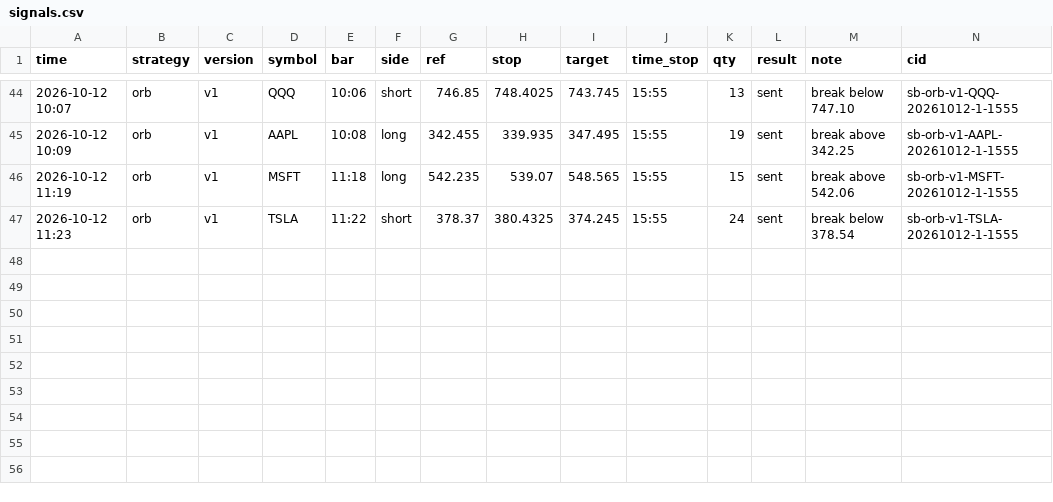
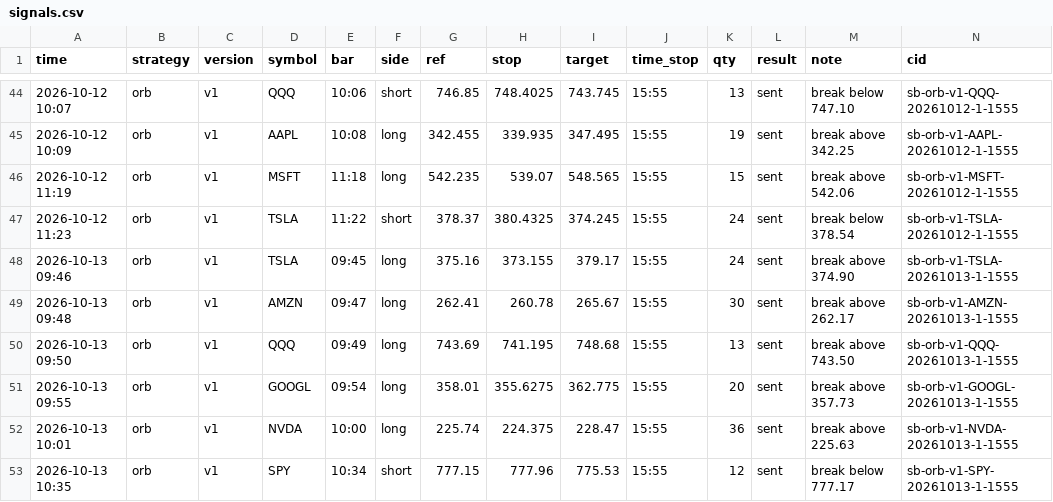
Before and after one commit to Avilliana/Stock-bot, a CSV file: logs/signals.csv, drawn as a sheet; only a part is shown, gaps mark what is left out; the diff names each change by its address in the sheet, - before the commit and + after, or states it on an @@ line.

```diff
--- a/logs/signals.csv
+++ b/logs/signals.csv
+row 48: 2026-10-13 09:46 | orb | v1 | TSLA | 09:45 | long | 375.16 | 373.155 | 379.17 | 15:55 | 24 | sent | break above 374.90 | sb-orb-v1-TSLA-20261013-1-1555
+row 49: 2026-10-13 09:48 | orb | v1 | AMZN | 09:47 | long | 262.41 | 260.78 | 265.67 | 15:55 | 30 | sent | break above 262.17 | sb-orb-v1-AMZN-20261013-1-1555
+row 50: 2026-10-13 09:50 | orb | v1 | QQQ | 09:49 | long | 743.69 | 741.195 | 748.68 | 15:55 | 13 | sent | break above 743.50 | sb-orb-v1-QQQ-20261013-1-1555
+row 51: 2026-10-13 09:55 | orb | v1 | GOOGL | 09:54 | long | 358.01 | 355.6275 | 362.775 | 15:55 | 20 | sent | break above 357.73 | sb-orb-v1-GOOGL-20261013-1-1555
+row 52: 2026-10-13 10:01 | orb | v1 | NVDA | 10:00 | long | 225.74 | 224.375 | 228.47 | 15:55 | 36 | sent | break above 225.63 | sb-orb-v1-NVDA-20261013-1-1555
+row 53: 2026-10-13 10:35 | orb | v1 | SPY | 10:34 | short | 777.15 | 777.96 | 775.53 | 15:55 | 12 | sent | break below 777.17 | sb-orb-v1-SPY-20261013-1-1555
```
Also changed, not shown: 2 other files.
